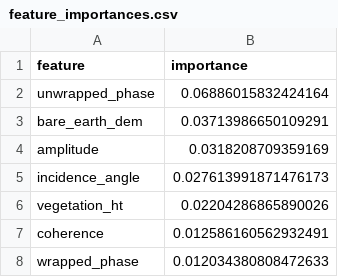
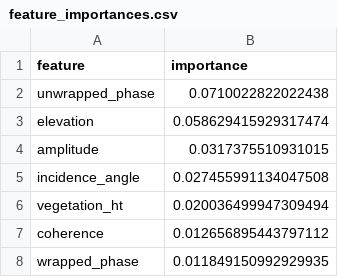
Before and after one commit to Ibrahim-Ola/uavsar-lidar-project, a CSV file: results/XGBoost/AllCombined/all/feature_importances.csv, drawn as a sheet.

Commit message:
updated evaluations

```diff
--- a/results/XGBoost/AllCombined/all/feature_importances.csv
+++ b/results/XGBoost/AllCombined/all/feature_importances.csv
@@ -1,8 +1,8 @@
 feature,importance
-unwrapped_phase,0.06886015832424164
-bare_earth_dem,0.03713986650109291
-amplitude,0.0318208709359169
-incidence_angle,0.027613991871476173
-vegetation_ht,0.02204286865890026
-coherence,0.012586160562932491
-wrapped_phase,0.012034380808472633
+unwrapped_phase,0.0710022822022438
+elevation,0.058629415929317474
+amplitude,0.0317375510931015
+incidence_angle,0.027455991134047508
+vegetation_ht,0.020036499947309494
+coherence,0.012656895443797112
+wrapped_phase,0.011849150992929935
```
